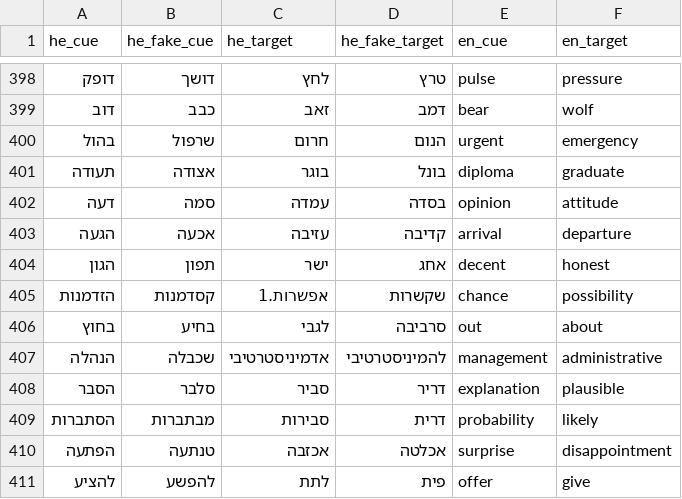
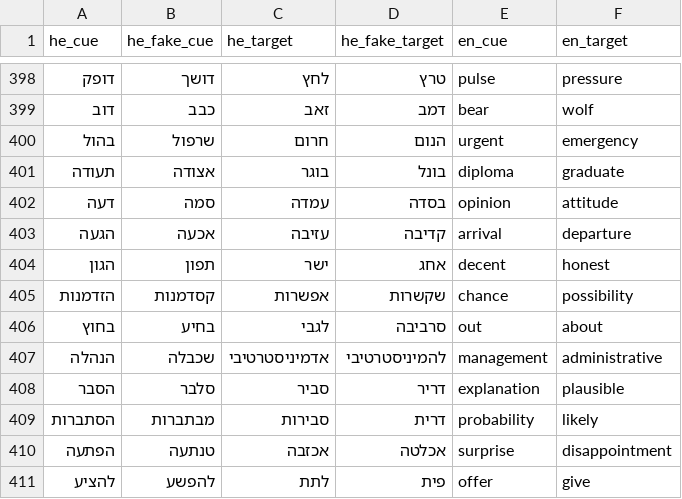
Before and after one commit to SemanticPriming/SPAML, a CSV file: 03_Materials/matched_stimuli/he_matched.csv, drawn as a sheet; only a part is shown, gaps mark what is left out.

```diff
--- a/03_Materials/matched_stimuli/he_matched.csv
+++ b/03_Materials/matched_stimuli/he_matched.csv
@@ -404,3 +404,3 @@
 "הגון","תפון","ישר","אחג","decent","honest"
-"הזדמנות","קסדמנות","אפשרות.1","שקשרות","chance","possibility"
+"הזדמנות","קסדמנות","אפשרות","שקשרות","chance","possibility"
 "בחוץ","בחיע","לגבי","סרביבה","out","about"
```
Also changed, not shown: 03_Materials/matched_stimuli/he_trial_unique.csv.
